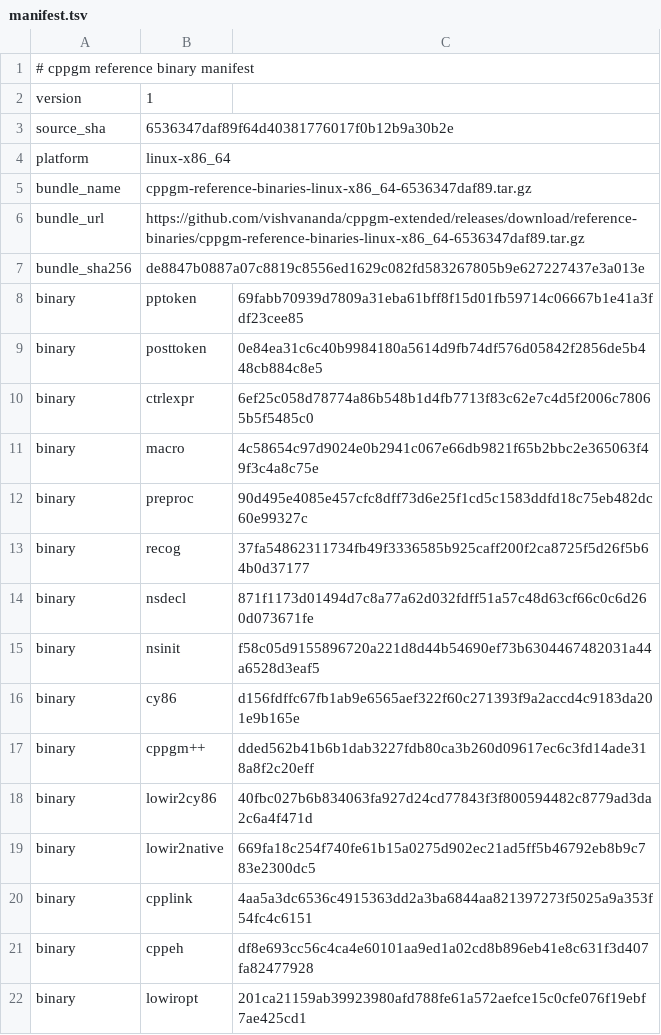
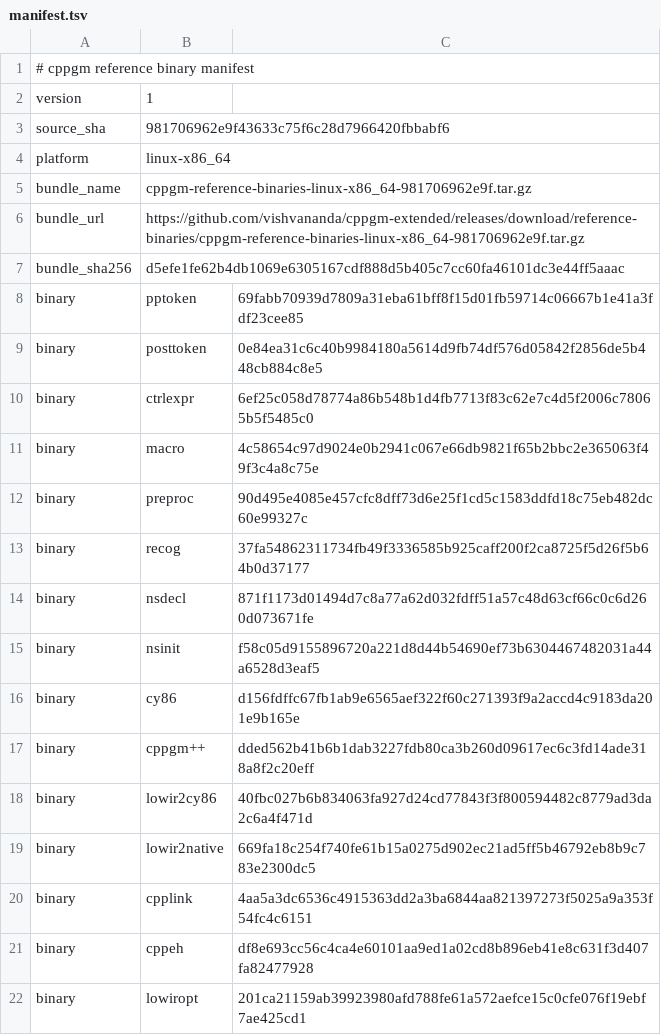
Before and after one commit to vishvananda/cppgm-assignments, a TSV file: reference-binaries/manifest.tsv, drawn as a sheet.

Commit message:
Export assignments from cppgm-extended 981706962e9f

```diff
--- a/reference-binaries/manifest.tsv
+++ b/reference-binaries/manifest.tsv
@@ -2,7 +2,7 @@
 version	1
-source_sha	6536347daf89f64d40381776017f0b12b9a30b2e
+source_sha	981706962e9f43633c75f6c28d7966420fbbabf6
 platform	linux-x86_64
-bundle_name	cppgm-reference-binaries-linux-x86_64-6536347daf89.tar.gz
-bundle_url	https://github.com/vishvananda/cppgm-extended/releases/download/reference-binaries/cppgm-reference-binaries-linux-x86_64-6536347daf89.tar.gz
-bundle_sha256	de8847b0887a07c8819c8556ed1629c082fd583267805b9e627227437e3a013e
+bundle_name	cppgm-reference-binaries-linux-x86_64-981706962e9f.tar.gz
+bundle_url	https://github.com/vishvananda/cppgm-extended/releases/download/reference-binaries/cppgm-reference-binaries-linux-x86_64-981706962e9f.tar.gz
+bundle_sha256	d5efe1fe62b4db1069e6305167cdf888d5b405c7cc60fa46101dc3e44ff5aaac
 binary	pptoken	69fabb70939d7809a31eba61bff8f15d01fb59714c06667b1e41a3fdf23cee85
```
